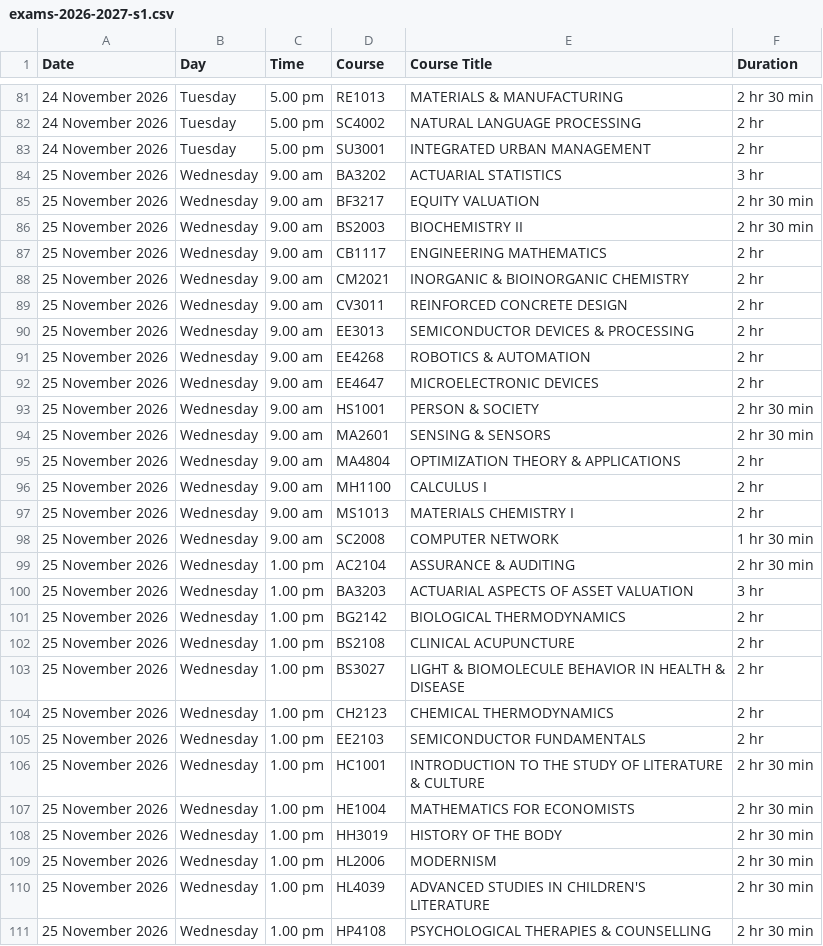
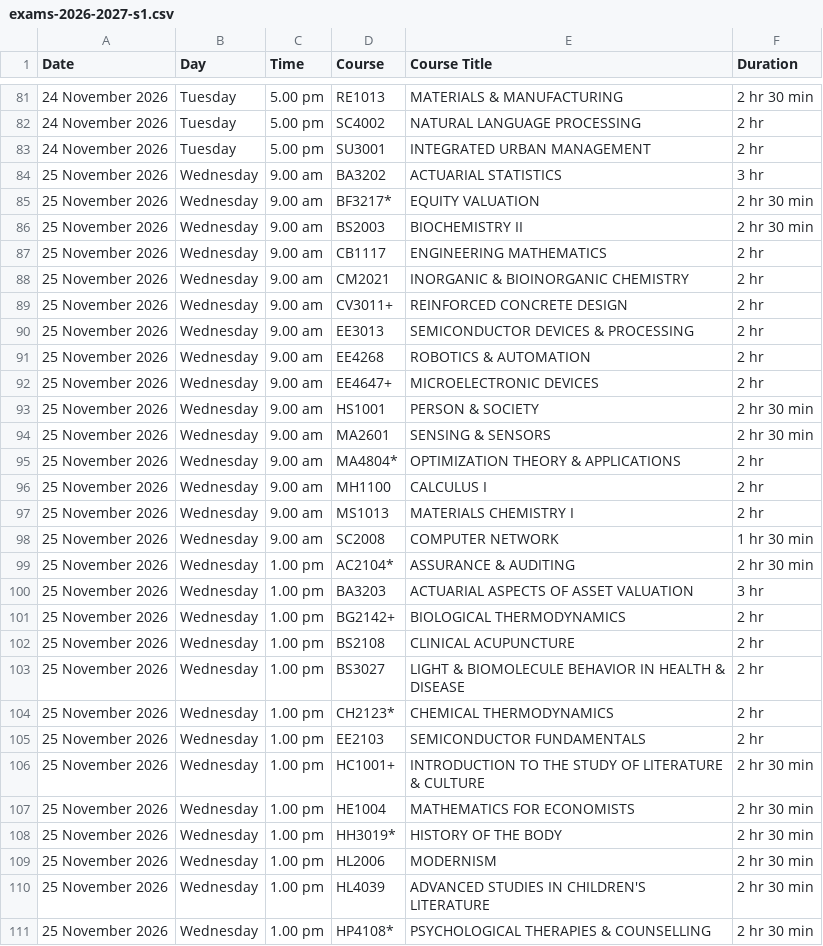
Before and after one commit to Dallas-Ng/ntu-mods, a CSV file: scraper/data/exams/exams-2026-2027-s1.csv, drawn as a sheet; only a part is shown, gaps mark what is left out; the diff covers the shown part only.

Commit message:
chore(data): refresh AY2026 S1 course and exam data (#361)
* chore(data): refresh AY2026 S1 course and exam data

* fix(exams): link exam rows to the bare module code

Exam keys carry the exam portal's suffixes (MA3701*, BF3218+), so the
/exams rows linked to /mods/MA3701* which no page answers. Trim the
suffix for the href; the visible code keeps it.

```diff
--- a/scraper/data/exams/exams-2026-2027-s1.csv
+++ b/scraper/data/exams/exams-2026-2027-s1.csv
@@ -84,3 +84,3 @@
 "25 November 2026","Wednesday","9.00 am","BA3202","ACTUARIAL STATISTICS","3 hr"
-"25 November 2026","Wednesday","9.00 am","BF3217","EQUITY VALUATION","2 hr 30 min"
+"25 November 2026","Wednesday","9.00 am","BF3217*","EQUITY VALUATION","2 hr 30 min"
 "25 November 2026","Wednesday","9.00 am","BS2003","BIOCHEMISTRY II","2 hr 30 min"
@@ -88,9 +88,9 @@
 "25 November 2026","Wednesday","9.00 am","CM2021","INORGANIC & BIOINORGANIC CHEMISTRY","2 hr"
-"25 November 2026","Wednesday","9.00 am","CV3011","REINFORCED CONCRETE DESIGN","2 hr"
+"25 November 2026","Wednesday","9.00 am","CV3011+","REINFORCED CONCRETE DESIGN","2 hr"
 "25 November 2026","Wednesday","9.00 am","EE3013","SEMICONDUCTOR DEVICES & PROCESSING","2 hr"
 "25 November 2026","Wednesday","9.00 am","EE4268","ROBOTICS & AUTOMATION","2 hr"
-"25 November 2026","Wednesday","9.00 am","EE4647","MICROELECTRONIC DEVICES","2 hr"
+"25 November 2026","Wednesday","9.00 am","EE4647+","MICROELECTRONIC DEVICES","2 hr"
 "25 November 2026","Wednesday","9.00 am","HS1001","PERSON & SOCIETY","2 hr 30 min"
 "25 November 2026","Wednesday","9.00 am","MA2601","SENSING & SENSORS","2 hr 30 min"
-"25 November 2026","Wednesday","9.00 am","MA4804","OPTIMIZATION THEORY & APPLICATIONS","2 hr"
+"25 November 2026","Wednesday","9.00 am","MA4804*","OPTIMIZATION THEORY & APPLICATIONS","2 hr"
 "25 November 2026","Wednesday","9.00 am","MH1100","CALCULUS I","2 hr"
@@ -98,14 +98,14 @@
 "25 November 2026","Wednesday","9.00 am","SC2008","COMPUTER NETWORK","1 hr 30 min"
-"25 November 2026","Wednesday","1.00 pm","AC2104","ASSURANCE & AUDITING","2 hr 30 min"
+"25 November 2026","Wednesday","1.00 pm","AC2104*","ASSURANCE & AUDITING","2 hr 30 min"
 "25 November 2026","Wednesday","1.00 pm","BA3203","ACTUARIAL ASPECTS OF ASSET VALUATION","3 hr"
-"25 November 2026","Wednesday","1.00 pm","BG2142","BIOLOGICAL THERMODYNAMICS","2 hr"
+"25 November 2026","Wednesday","1.00 pm","BG2142+","BIOLOGICAL THERMODYNAMICS","2 hr"
 "25 November 2026","Wednesday","1.00 pm","BS2108","CLINICAL ACUPUNCTURE","2 hr"
 "25 November 2026","Wednesday","1.00 pm","BS3027","LIGHT & BIOMOLECULE BEHAVIOR IN HEALTH & DISEASE","2 hr"
-"25 November 2026","Wednesday","1.00 pm","CH2123","CHEMICAL THERMODYNAMICS","2 hr"
+"25 November 2026","Wednesday","1.00 pm","CH2123*","CHEMICAL THERMODYNAMICS","2 hr"
 "25 November 2026","Wednesday","1.00 pm","EE2103","SEMICONDUCTOR FUNDAMENTALS","2 hr"
-"25 November 2026","Wednesday","1.00 pm","HC1001","INTRODUCTION TO THE STUDY OF LITERATURE & CULTURE","2 hr 30 min"
+"25 November 2026","Wednesday","1.00 pm","HC1001+","INTRODUCTION TO THE STUDY OF LITERATURE & CULTURE","2 hr 30 min"
 "25 November 2026","Wednesday","1.00 pm","HE1004","MATHEMATICS FOR ECONOMISTS","2 hr 30 min"
-"25 November 2026","Wednesday","1.00 pm","HH3019","HISTORY OF THE BODY","2 hr 30 min"
+"25 November 2026","Wednesday","1.00 pm","HH3019*","HISTORY OF THE BODY","2 hr 30 min"
 "25 November 2026","Wednesday","1.00 pm","HL2006","MODERNISM","2 hr 30 min"
 "25 November 2026","Wednesday","1.00 pm","HL4039","ADVANCED STUDIES IN CHILDREN'S LITERATURE","2 hr 30 min"
-"25 November 2026","Wednesday","1.00 pm","HP4108","PSYCHOLOGICAL THERAPIES & COUNSELLING","2 hr 30 min"
+"25 November 2026","Wednesday","1.00 pm","HP4108*","PSYCHOLOGICAL THERAPIES & COUNSELLING","2 hr 30 min"
```
Also changed, not shown: 2 removed rows and 126 edited cells elsewhere in this file, 6 other files.
